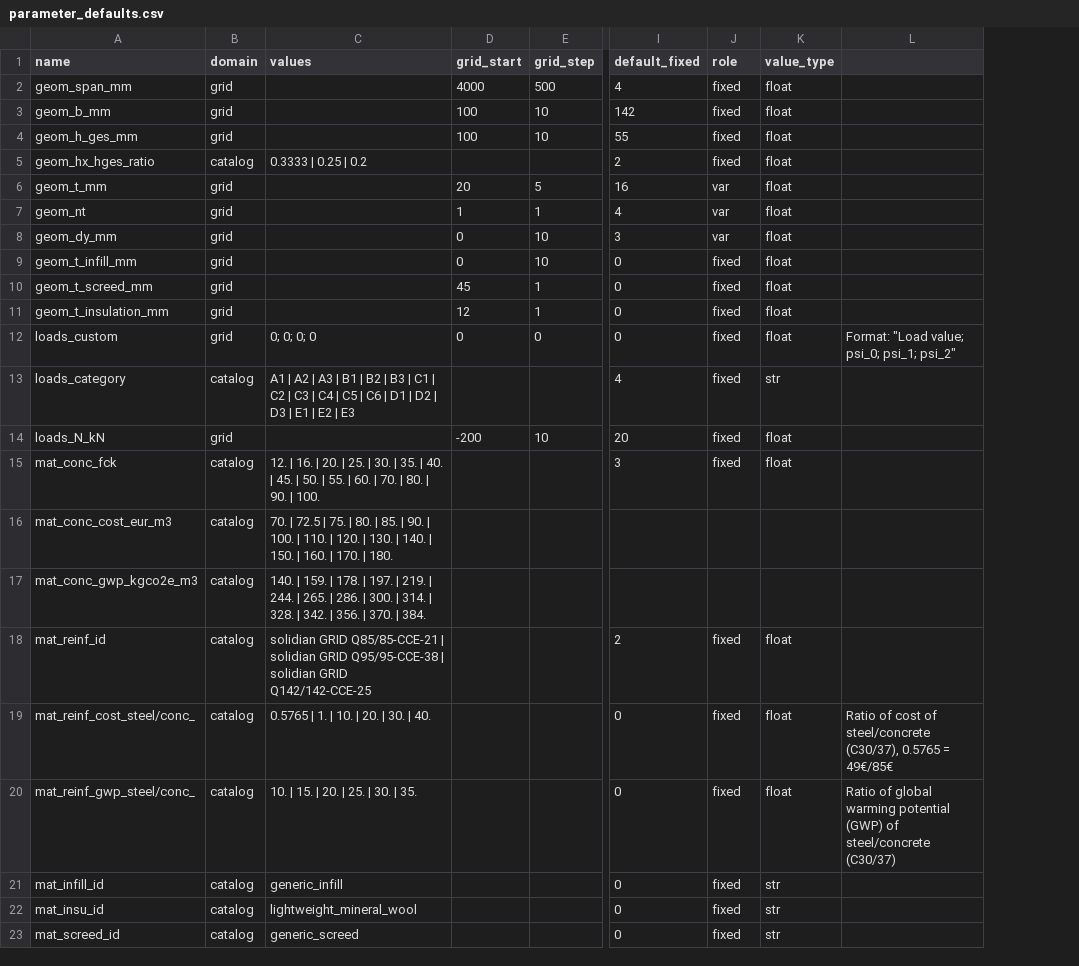
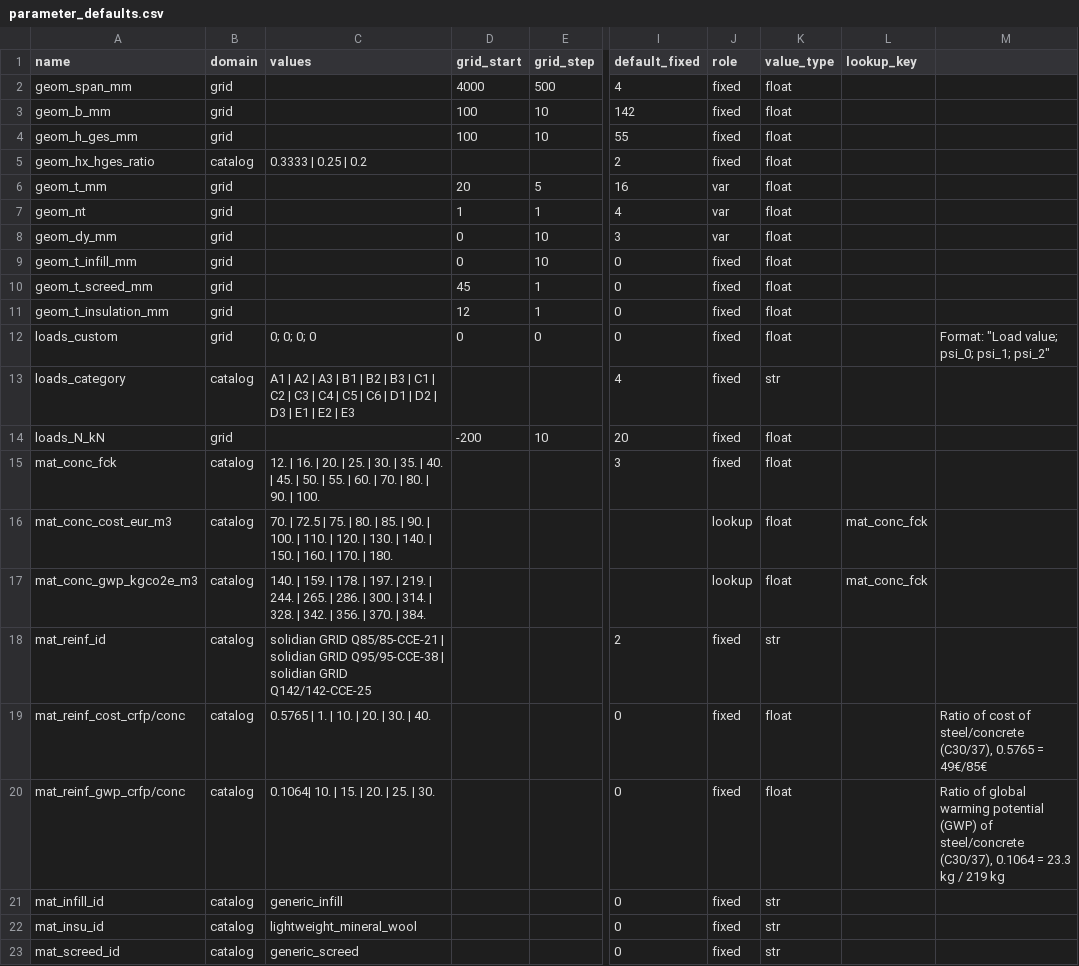
Before and after one commit to elliotmelcer/382389_ma_slabdesignbench, a CSV file: slab_construction/slabs/hp_slab/parameter_defaults.csv, drawn as a sheet; only a part is shown, gaps mark what is left out; addresses are those after the commit; the diff names each change by its address in the sheet, - before the commit and + after, or states it on an @@ line.

Commit message:
+++ Cost and GWP Factors Input +++
Added new role in csv: lookup

lookup handled by import_specs.py

reinf cost and gwp now based on ref conc C30/37 value * factor

chosen factors derive from intended value gwp and cost values found in materials.csv

```diff
--- a/slab_construction/slabs/hp_slab/parameter_defaults.csv
+++ b/slab_construction/slabs/hp_slab/parameter_defaults.csv
+column L (lookup_key), rows 16-17: mat_conc_fck | mat_conc_fck
-J16:J17 (role): (empty)
+J16:J17 (role): lookup
-K16:K17 (value_type): (empty)
+K16:K17 (value_type): float
-K18 (value_type): float
+K18 (value_type): str
-A19 (name): mat_reinf_cost_steel/conc_
+A19 (name): mat_reinf_cost_crfp/conc
-A20 (name): mat_reinf_gwp_steel/conc_
+A20 (name): mat_reinf_gwp_crfp/conc
-C20 (values): 10. | 15. | 20. | 25. | 30. | 35.
+C20 (values): 0.1064| 10. | 15. | 20. | 25. | 30.
-M20: …of steel/concrete (C30/37)
+M20: …of steel/concrete (C30/37), 0.1064 = 23.3 kg / 219 kg
```
Also changed, not shown: slab_construction/slabs/hp_slab/materials.csv, slab_construction/slabs/hp_slab/problem_list.csv, 2 other files.
